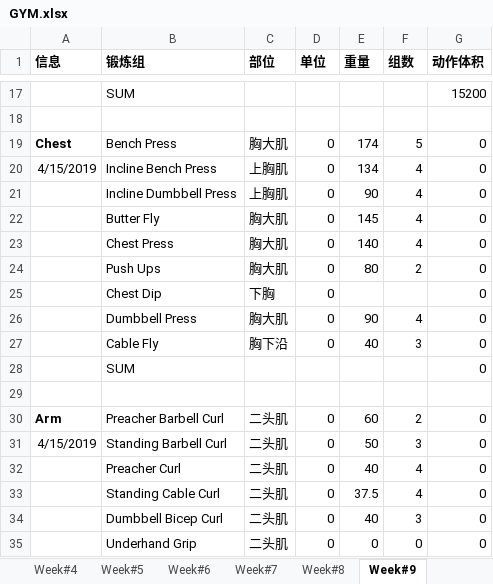
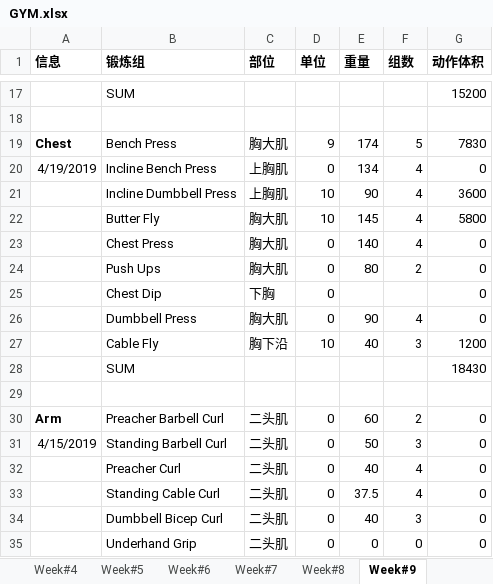
Before and after one commit to HanSunUCLA/My_Workout, an Excel workbook: GYM.xlsx, sheet Week#9, drawn as a sheet; only a part is shown, gaps mark what is left out; values as stored, in another font and other column widths than the file's, no borders; the diff names each change by its address in the sheet, - before the commit and + after, or states it on an @@ line.

```diff
--- a/GYM.xlsx (sheet Week#9)
+++ b/GYM.xlsx (sheet Week#9)
-D19 (单位): 0
+D19 (单位): 9
-G19 (动作体积): 0
+G19 (动作体积): 7830
-A20 (信息): 4/15/2019
+A20 (信息): 4/19/2019
-D21:D22 (单位): 0
+D21:D22 (单位): 10
-G21 (动作体积): 0
+G21 (动作体积): 3600
-G22 (动作体积): 0
+G22 (动作体积): 5800
-D27 (单位): 0
+D27 (单位): 10
-G27 (动作体积): 0
+G27 (动作体积): 1200
-G28 (动作体积): 0
+G28 (动作体积): 18430
```
Also changed, not shown: sheet Week#1, sheet Week#5, 1 other file.
